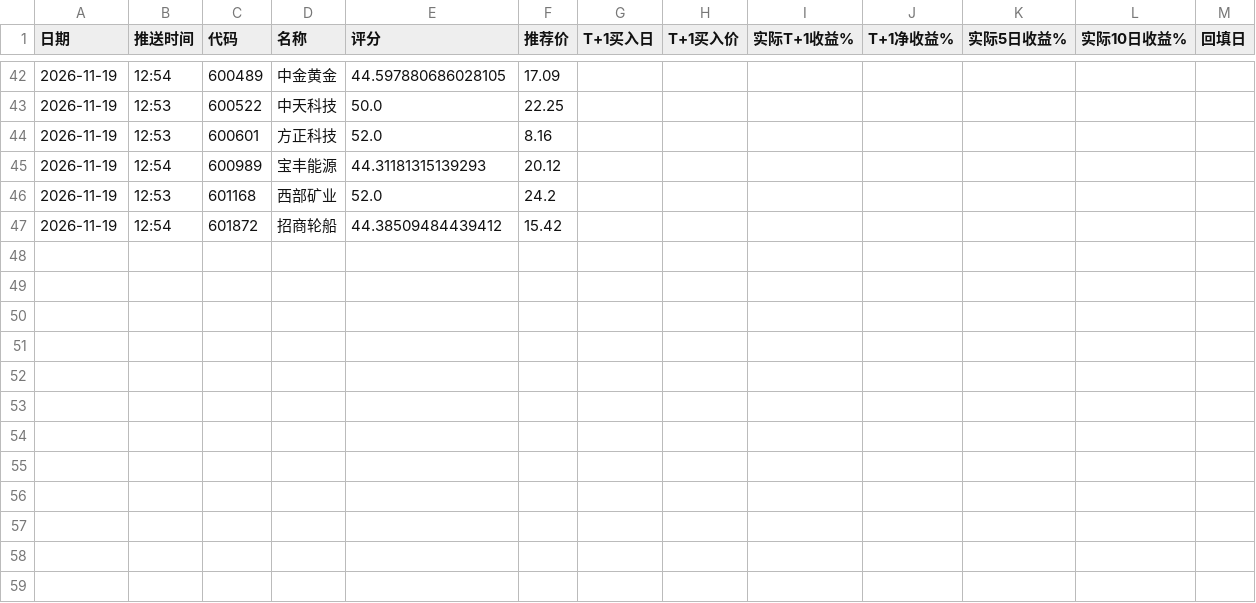
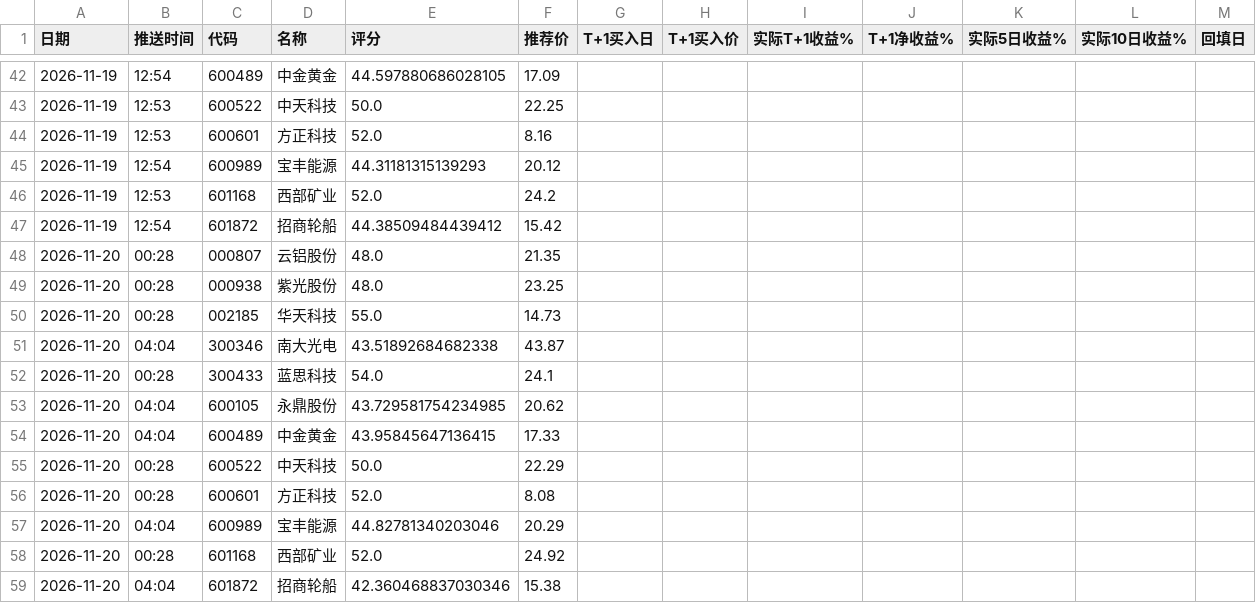
Before and after one commit to laowanghenlan/stock-picker, a CSV file: 实盘台账.csv, drawn as a sheet; only a part is shown, gaps mark what is left out.

Commit message:
Web 推送留档 2026-11-19

```diff
--- a/实盘台账.csv
+++ b/实盘台账.csv
@@ -47 +47,13 @@
 2026-11-19,12:54,601872,招商轮船,44.38509484439412,15.42,,,,,,,
+2026-11-20,00:28,000807,云铝股份,48.0,21.35,,,,,,,
+2026-11-20,00:28,000938,紫光股份,48.0,23.25,,,,,,,
+2026-11-20,00:28,002185,华天科技,55.0,14.73,,,,,,,
+2026-11-20,04:04,300346,南大光电,43.51892684682338,43.87,,,,,,,
+2026-11-20,00:28,300433,蓝思科技,54.0,24.1,,,,,,,
+2026-11-20,04:04,600105,永鼎股份,43.729581754234985,20.62,,,,,,,
+2026-11-20,04:04,600489,中金黄金,43.95845647136415,17.33,,,,,,,
+2026-11-20,00:28,600522,中天科技,50.0,22.29,,,,,,,
+2026-11-20,00:28,600601,方正科技,52.0,8.08,,,,,,,
+2026-11-20,04:04,600989,宝丰能源,44.82781340203046,20.29,,,,,,,
+2026-11-20,00:28,601168,西部矿业,52.0,24.92,,,,,,,
+2026-11-20,04:04,601872,招商轮船,42.360468837030346,15.38,,,,,,,
```
